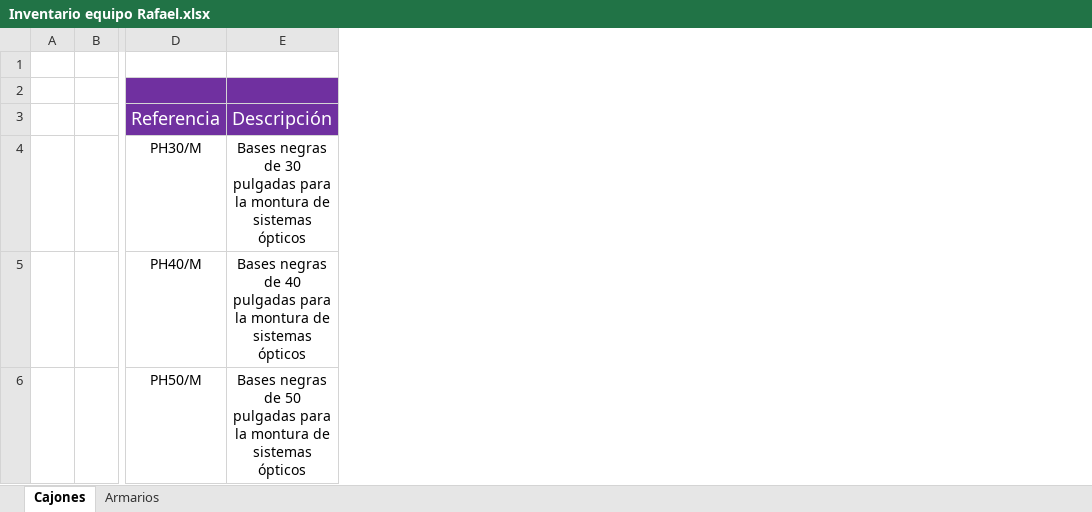
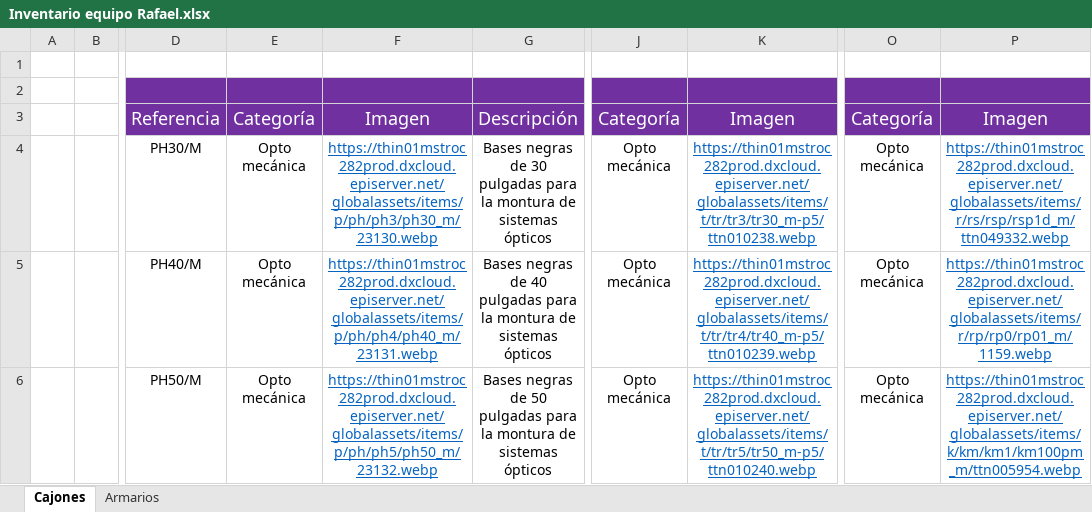
Before and after one commit to GoofyCorleone/GOTS_LAB, an Excel workbook: Inventario equipo Rafael.xlsx, sheet Cajones, drawn as a sheet; only a part is shown, gaps mark what is left out; values as stored, in another font and other column widths than the file's, no borders; the diff covers the shown part only; the diff names each change by its address in the sheet, - before the commit and + after, or states it on an @@ line.

```diff
--- a/Inventario equipo Rafael.xlsx (sheet Cajones)
+++ b/Inventario equipo Rafael.xlsx (sheet Cajones)
+column E, rows 3-6: Categoría | Opto mecánica | Opto mecánica | Opto mecánica
+column F, rows 3-6: Imagen | https://thin01mstroc282prod.dxcloud.episerver.net/globalassets/items/p/ph/ph3/ph30_m/23130.webp | https://thin01mstroc282prod.dxcloud.episerver.net/globalassets/items/p/ph/ph4/ph40_m/23131.webp | https://thin01mstroc282prod.dxcloud.episerver.net/globalassets/items/p/ph/ph5/ph50_m/23132.webp
+column J, rows 3-6: Categoría | Opto mecánica | Opto mecánica | Opto mecánica
+column K, rows 3-6: Imagen | https://thin01mstroc282prod.dxcloud.episerver.net/globalassets/items/t/tr/tr3/tr30_m-p5/ttn010238.webp | https://thin01mstroc282prod.dxcloud.episerver.net/globalassets/items/t/tr/tr4/tr40_m-p5/ttn010239.webp | https://thin01mstroc282prod.dxcloud.episerver.net/globalassets/items/t/tr/tr5/tr50_m-p5/ttn010240.webp
+column O, rows 3-6: Categoría | Opto mecánica | Opto mecánica | Opto mecánica
+column P, rows 3-6: Imagen | https://thin01mstroc282prod.dxcloud.episerver.net/globalassets/items/r/rs/rsp/rsp1d_m/ttn049332.webp | https://thin01mstroc282prod.dxcloud.episerver.net/globalassets/items/r/rp/rp0/rp01_m/1159.webp | https://thin01mstroc282prod.dxcloud.episerver.net/globalassets/items/k/km/km1/km100pm_m/ttn005954.webp
```
Also changed, not shown: 5 edited cells elsewhere in this sheet, sheet Armarios, 12 other files.
